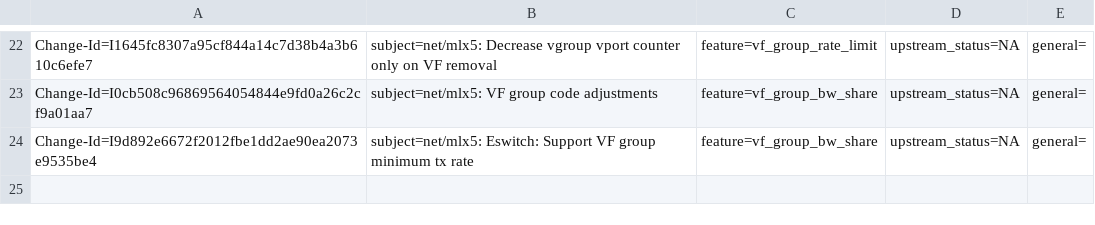
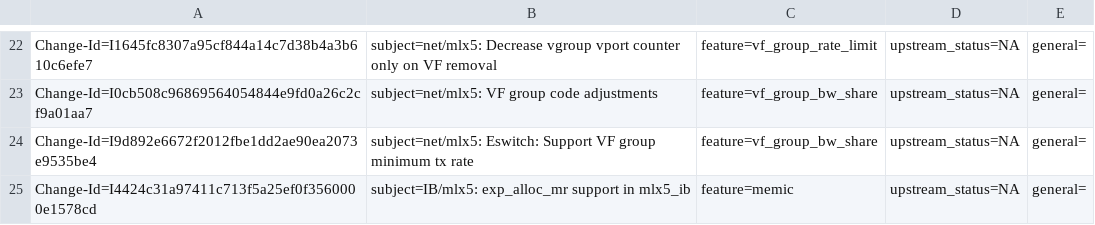
Before and after one commit to huynguyen85/temp_ipsec_inline_ofed_4_7, a CSV file: metadata/Ariel_Levkovich.csv, drawn as a sheet; only a part is shown, gaps mark what is left out; the diff names each change by its address in the sheet, - before the commit and + after, or states it on an @@ line.

Commit message:
IB/mlx5: exp_alloc_mr support in mlx5_ib
Adding driver support for experimental verb.
The verbs will call legacy mlx5_ib_alloc_mr call
when regular mr is alloacted.
When device memory is allocated it will call the dedicated
memic mkey creator.

Issue: 876310
Change-Id: I4424c31a97411c713f5a25ef0f3560000e1578cd
Signed-off-by: Ariel Levkovich <lariel@mellanox.com>

```diff
--- a/metadata/Ariel_Levkovich.csv
+++ b/metadata/Ariel_Levkovich.csv
+row 25: Change-Id=I4424c31a97411c713f5a25ef0f3560000e1578cd | subject=IB/mlx5: exp_alloc_mr support in mlx5_ib | feature=memic | upstream_status=NA | general=
```
Also changed, not shown: 4 other files.
